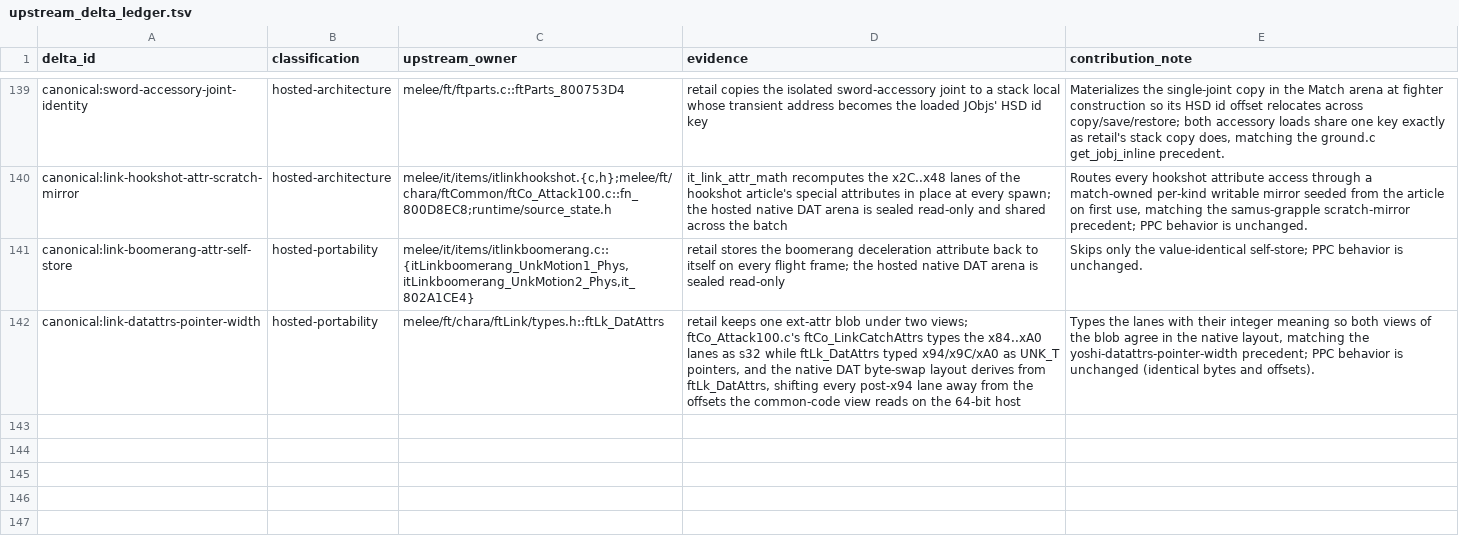
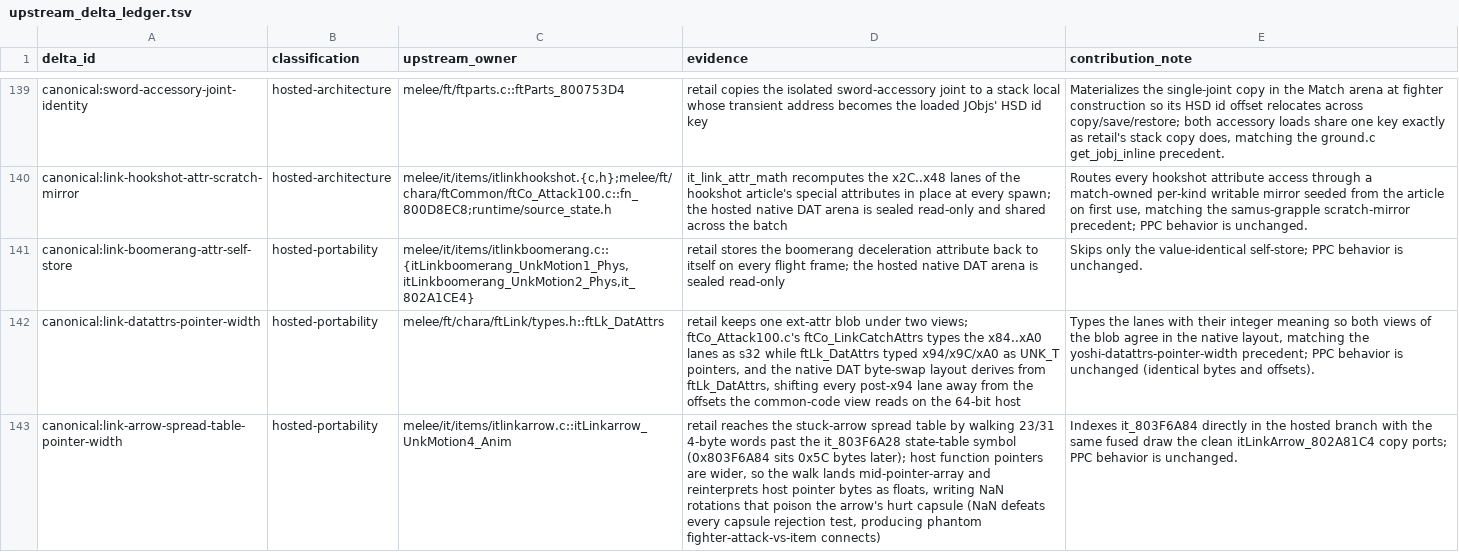
Before and after one commit to kyhavlov/melee-sim-light, a TSV file: src/upstream_delta_ledger.tsv, drawn as a sheet; only a part is shown, gaps mark what is left out; the diff names each change by its address in the sheet, - before the commit and + after, or states it on an @@ line.

```diff
--- a/src/upstream_delta_ledger.tsv
+++ b/src/upstream_delta_ledger.tsv
+row 143: canonical:link-arrow-spread-table-pointer-width | hosted-portability | melee/it/items/itlinkarrow.c::itLinkarrow_UnkMotion4_Anim | retail reaches the stuck-arrow spread table by walking 23/31 4-byte words past the it_803F6A28 state-table symbol (0x803F6A84 sits 0x5C bytes later); host function pointers are wider, so the walk lands mid-pointer-array and reinterprets host pointer bytes as floats, writing NaN rotations that poison the arrow's hurt capsule (NaN defeats every capsule rejection test, producing phantom fighter-attack-vs-item connects) | Indexes it_803F6A84 directly in the hosted branch with the same fused draw the clean itLinkArrow_802A81C4 copy ports; PPC behavior is unchanged.
```
Also changed, not shown: 2 other files.
